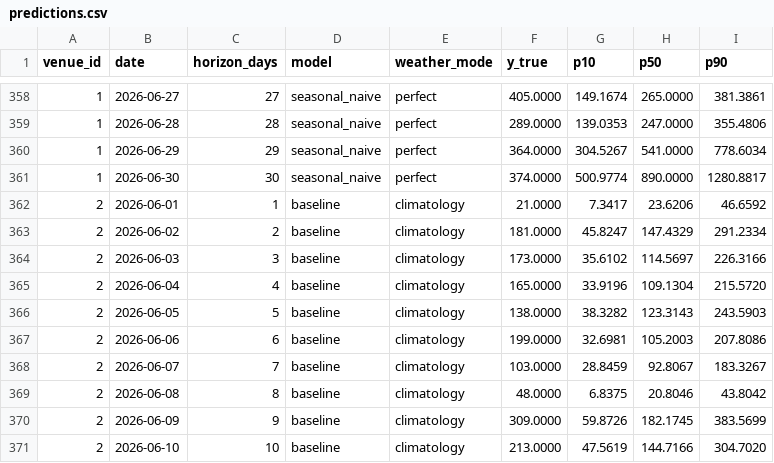
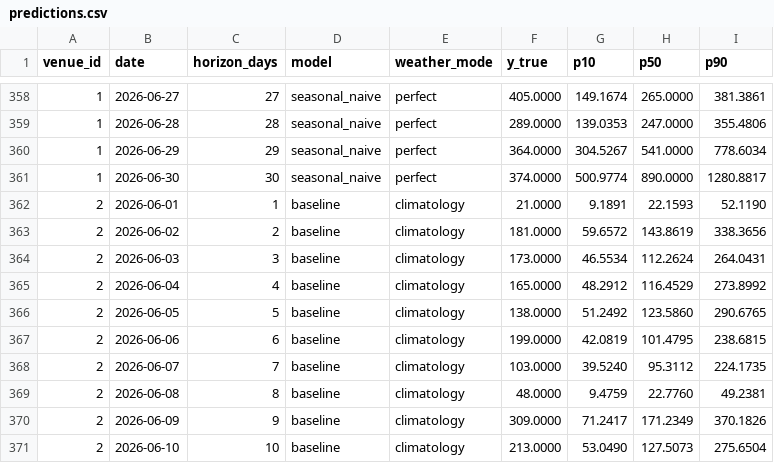
Before and after one commit to oskarijarvelin/oulu2026-visitor-flow-framework, a CSV file: data/evaluations/eval_v1_2026-05-31_2026-06-01_2026-06-30_baseline/predictions.csv, drawn as a sheet; only a part is shown, gaps mark what is left out; the diff covers the shown part only.

```diff
--- a/data/evaluations/eval_v1_2026-05-31_2026-06-01_2026-06-30_baseline/predictions.csv
+++ b/data/evaluations/eval_v1_2026-05-31_2026-06-01_2026-06-30_baseline/predictions.csv
@@ -361,11 +361,11 @@ venue_id,date,horizon_days,model,weather_mode,y_true,p10,p50,p90
 1,2026-06-30,30,seasonal_naive,perfect,374.0000,500.9774,890.0000,1280.8817
-2,2026-06-01,1,baseline,climatology,21.0000,7.3417,23.6206,46.6592
-2,2026-06-02,2,baseline,climatology,181.0000,45.8247,147.4329,291.2334
-2,2026-06-03,3,baseline,climatology,173.0000,35.6102,114.5697,226.3166
-2,2026-06-04,4,baseline,climatology,165.0000,33.9196,109.1304,215.5720
-2,2026-06-05,5,baseline,climatology,138.0000,38.3282,123.3143,243.5903
-2,2026-06-06,6,baseline,climatology,199.0000,32.6981,105.2003,207.8086
-2,2026-06-07,7,baseline,climatology,103.0000,28.8459,92.8067,183.3267
-2,2026-06-08,8,baseline,climatology,48.0000,6.8375,20.8046,43.8042
-2,2026-06-09,9,baseline,climatology,309.0000,59.8726,182.1745,383.5699
-2,2026-06-10,10,baseline,climatology,213.0000,47.5619,144.7166,304.7020
+2,2026-06-01,1,baseline,climatology,21.0000,9.1891,22.1593,52.1190
+2,2026-06-02,2,baseline,climatology,181.0000,59.6572,143.8619,338.3656
+2,2026-06-03,3,baseline,climatology,173.0000,46.5534,112.2624,264.0431
+2,2026-06-04,4,baseline,climatology,165.0000,48.2912,116.4529,273.8992
+2,2026-06-05,5,baseline,climatology,138.0000,51.2492,123.5860,290.6765
+2,2026-06-06,6,baseline,climatology,199.0000,42.0819,101.4795,238.6815
+2,2026-06-07,7,baseline,climatology,103.0000,39.5240,95.3112,224.1735
+2,2026-06-08,8,baseline,climatology,48.0000,9.4759,22.7760,49.2381
+2,2026-06-09,9,baseline,climatology,309.0000,71.2417,171.2349,370.1826
+2,2026-06-10,10,baseline,climatology,213.0000,53.0490,127.5073,275.6504
```
Also changed, not shown: 106 edited cells elsewhere in this file, data/evaluations/eval_v1_2026-04-30_2026-05-01_2026-05-31_baseline/predictions.csv, data/evaluations/eval_v1_2026-06-30_2026-07-01_2026-07-31_baseline/predictions.csv, 28 other files.
